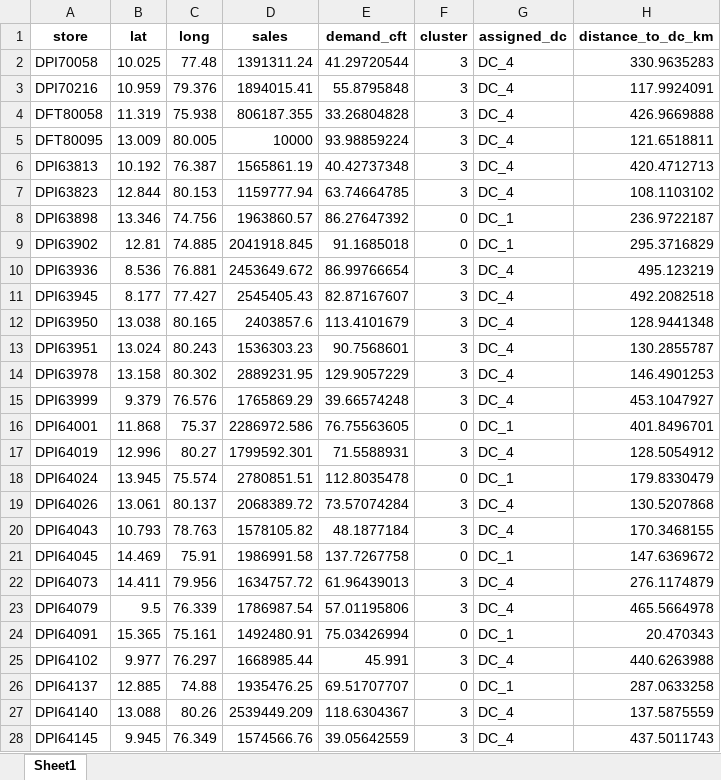
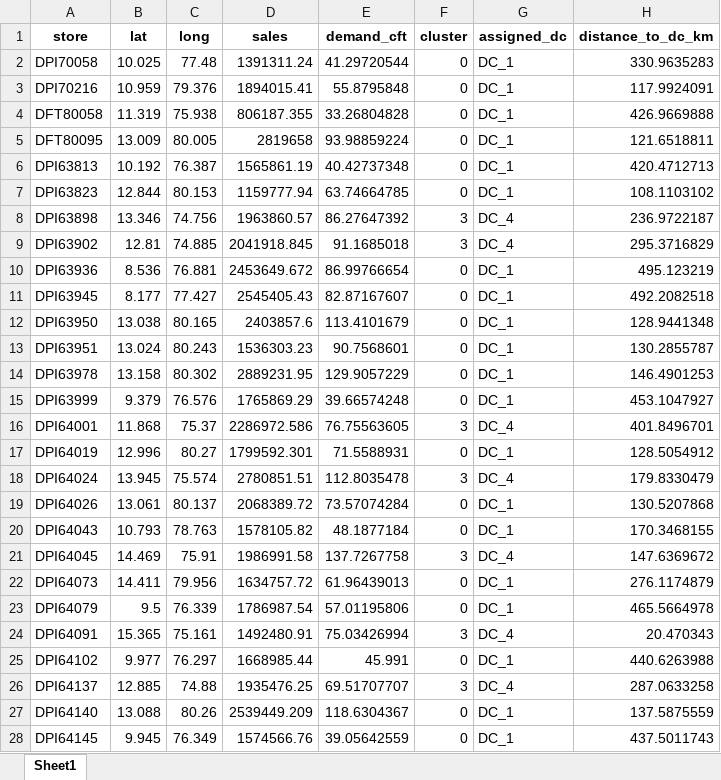
Before and after one commit to Jayakumarvaddadi/weighted-k-means-dc-location, an Excel workbook: clustered_output.xlsx, sheet Sheet1, drawn as a sheet; only a part is shown; values as stored, in another font and other column widths than the file's, no borders; the diff covers the shown part only; the diff names each change by its address in the sheet, - before the commit and + after, or states it on an @@ line.

```diff
--- a/clustered_output.xlsx (sheet Sheet1)
+++ b/clustered_output.xlsx (sheet Sheet1)
-F2:F7 (cluster): 3
+F2:F7 (cluster): 0
-G2:G7 (assigned_dc): DC_4
+G2:G7 (assigned_dc): DC_1
-D5 (sales): 10000
+D5 (sales): 2819658
-F8:F9 (cluster): 0
+F8:F9 (cluster): 3
-G8:G9 (assigned_dc): DC_1
+G8:G9 (assigned_dc): DC_4
-F10:F15 (cluster): 3
+F10:F15 (cluster): 0
-G10:G15 (assigned_dc): DC_4
+G10:G15 (assigned_dc): DC_1
-F16 (cluster): 0
+F16 (cluster): 3
-G16 (assigned_dc): DC_1
+G16 (assigned_dc): DC_4
-F17 (cluster): 3
+F17 (cluster): 0
-G17 (assigned_dc): DC_4
+G17 (assigned_dc): DC_1
-F18 (cluster): 0
+F18 (cluster): 3
-G18 (assigned_dc): DC_1
+G18 (assigned_dc): DC_4
-F19:F20 (cluster): 3
+F19:F20 (cluster): 0
-G19:G20 (assigned_dc): DC_4
+G19:G20 (assigned_dc): DC_1
-F21 (cluster): 0
+F21 (cluster): 3
-G21 (assigned_dc): DC_1
+G21 (assigned_dc): DC_4
-F22:F23 (cluster): 3
+F22:F23 (cluster): 0
-G22:G23 (assigned_dc): DC_4
+G22:G23 (assigned_dc): DC_1
-F24 (cluster): 0
+F24 (cluster): 3
-G24 (assigned_dc): DC_1
+G24 (assigned_dc): DC_4
-F25 (cluster): 3
+F25 (cluster): 0
-G25 (assigned_dc): DC_4
+G25 (assigned_dc): DC_1
-F26 (cluster): 0
+F26 (cluster): 3
-G26 (assigned_dc): DC_1
+G26 (assigned_dc): DC_4
-F27:F28 (cluster): 3
+F27:F28 (cluster): 0
-G27:G28 (assigned_dc): DC_4
+G27:G28 (assigned_dc): DC_1
```
Also changed, not shown: 890 edited cells elsewhere in this sheet, dc1_milk_run_routes.xlsx, dc3_milk_run_routes.xlsx, 6 other files.
